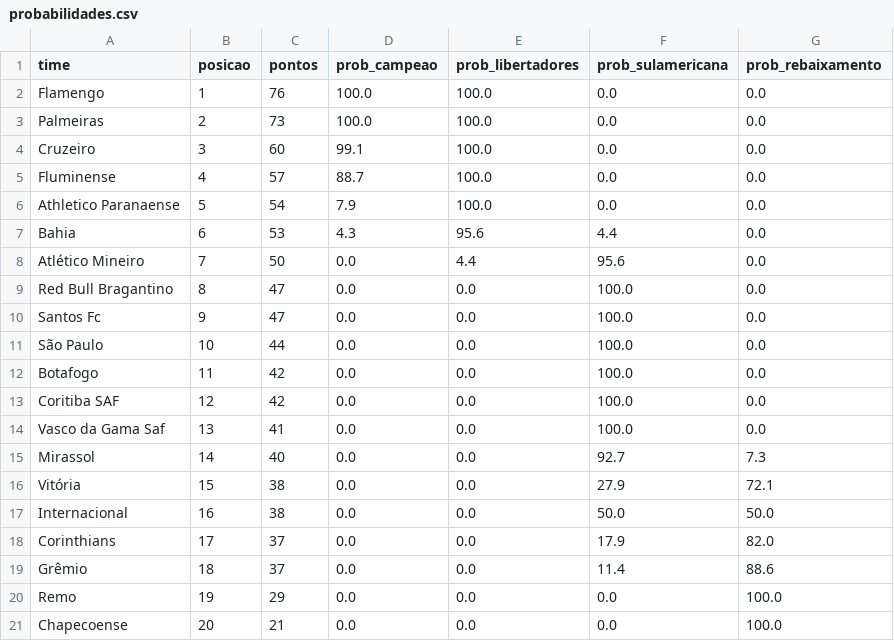
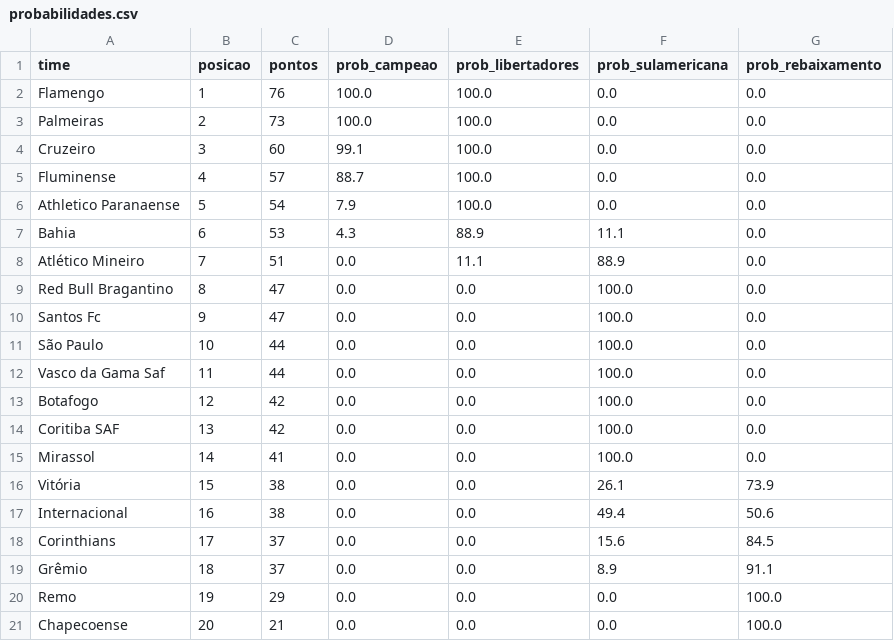
Before and after one commit to MayaraCAlmeida/brasileirao-2026-pipeline, a CSV file: probabilidades.csv, drawn as a sheet.

```diff
--- a/probabilidades.csv
+++ b/probabilidades.csv
@@ -6,4 +6,4 @@ Fluminense,4,57,88.7,100.0,0.0,0.0
 Athletico Paranaense,5,54,7.9,100.0,0.0,0.0
-Bahia,6,53,4.3,95.6,4.4,0.0
-Atlético Mineiro,7,50,0.0,4.4,95.6,0.0
+Bahia,6,53,4.3,88.9,11.1,0.0
+Atlético Mineiro,7,51,0.0,11.1,88.9,0.0
 Red Bull Bragantino,8,47,0.0,0.0,100.0,0.0
@@ -11,10 +11,10 @@ Santos Fc,9,47,0.0,0.0,100.0,0.0
 São Paulo,10,44,0.0,0.0,100.0,0.0
-Botafogo,11,42,0.0,0.0,100.0,0.0
-Coritiba SAF,12,42,0.0,0.0,100.0,0.0
-Vasco da Gama Saf,13,41,0.0,0.0,100.0,0.0
-Mirassol,14,40,0.0,0.0,92.7,7.3
-Vitória,15,38,0.0,0.0,27.9,72.1
-Internacional,16,38,0.0,0.0,50.0,50.0
-Corinthians,17,37,0.0,0.0,17.9,82.0
-Grêmio,18,37,0.0,0.0,11.4,88.6
+Vasco da Gama Saf,11,44,0.0,0.0,100.0,0.0
+Botafogo,12,42,0.0,0.0,100.0,0.0
+Coritiba SAF,13,42,0.0,0.0,100.0,0.0
+Mirassol,14,41,0.0,0.0,100.0,0.0
+Vitória,15,38,0.0,0.0,26.1,73.9
+Internacional,16,38,0.0,0.0,49.4,50.6
+Corinthians,17,37,0.0,0.0,15.6,84.5
+Grêmio,18,37,0.0,0.0,8.9,91.1
 Remo,19,29,0.0,0.0,0.0,100.0
```
Also changed, not shown: 1 other file.
